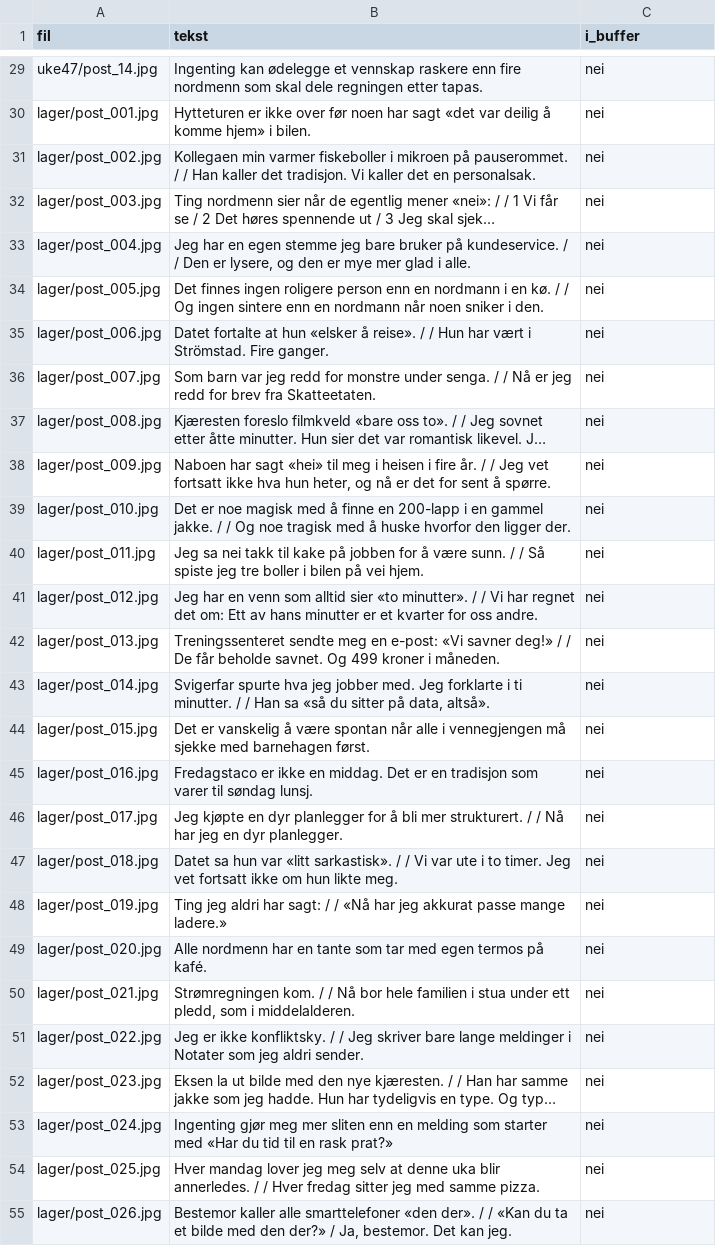
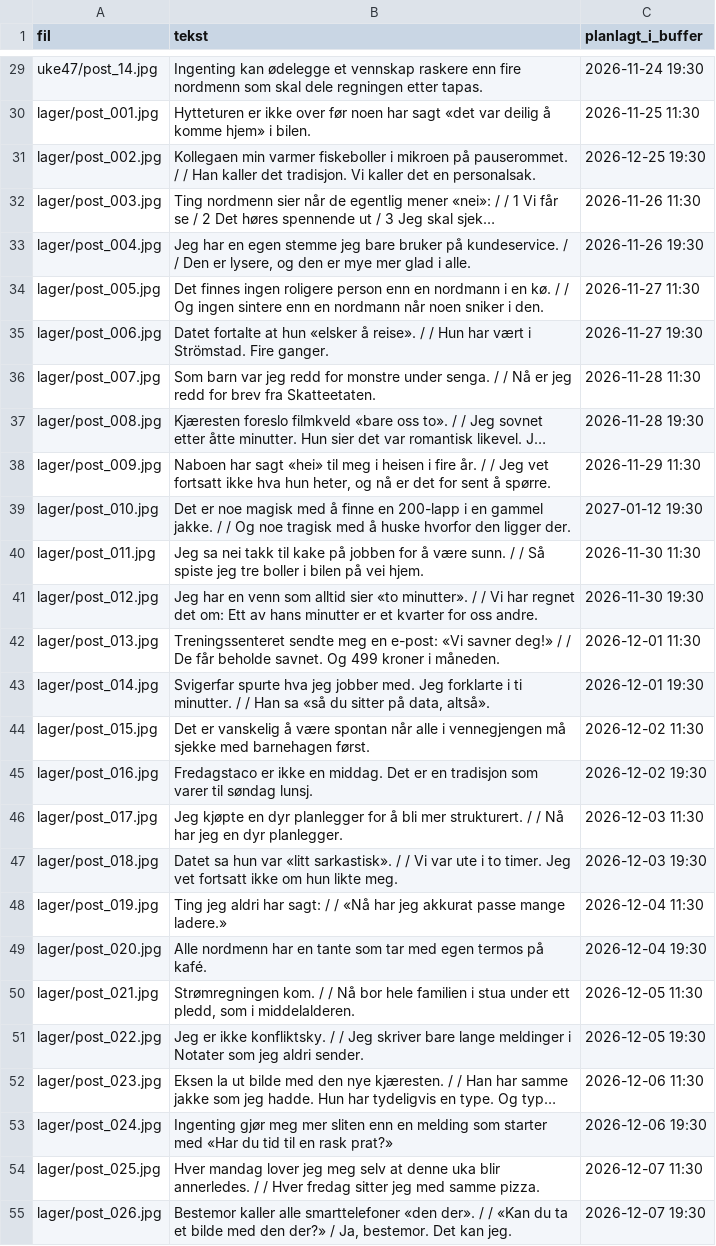
Before and after one commit to kristofferborm/jodel-norge-bilder, a CSV file: oversikt.csv, drawn as a sheet; only a part is shown, gaps mark what is left out; long unchanged cells end in …; the diff covers the shown part only; the diff names each change by its address in the sheet, - before the commit and + after, or states it on an @@ line.

```diff
--- a/oversikt.csv
+++ b/oversikt.csv
-C1: i_buffer
+C1: planlagt_i_buffer
-C29 (planlagt_i_buffer): nei
+C29 (planlagt_i_buffer): 2026-11-24 19:30
-C30 (planlagt_i_buffer): nei
+C30 (planlagt_i_buffer): 2026-11-25 11:30
-C31 (planlagt_i_buffer): nei
+C31 (planlagt_i_buffer): 2026-12-25 19:30
-C32 (planlagt_i_buffer): nei
+C32 (planlagt_i_buffer): 2026-11-26 11:30
-C33 (planlagt_i_buffer): nei
+C33 (planlagt_i_buffer): 2026-11-26 19:30
-C34 (planlagt_i_buffer): nei
+C34 (planlagt_i_buffer): 2026-11-27 11:30
-C35 (planlagt_i_buffer): nei
+C35 (planlagt_i_buffer): 2026-11-27 19:30
-C36 (planlagt_i_buffer): nei
+C36 (planlagt_i_buffer): 2026-11-28 11:30
-C37 (planlagt_i_buffer): nei
+C37 (planlagt_i_buffer): 2026-11-28 19:30
-C38 (planlagt_i_buffer): nei
+C38 (planlagt_i_buffer): 2026-11-29 11:30
-C39 (planlagt_i_buffer): nei
+C39 (planlagt_i_buffer): 2027-01-12 19:30
-C40 (planlagt_i_buffer): nei
+C40 (planlagt_i_buffer): 2026-11-30 11:30
-C41 (planlagt_i_buffer): nei
+C41 (planlagt_i_buffer): 2026-11-30 19:30
-C42 (planlagt_i_buffer): nei
+C42 (planlagt_i_buffer): 2026-12-01 11:30
-C43 (planlagt_i_buffer): nei
+C43 (planlagt_i_buffer): 2026-12-01 19:30
-C44 (planlagt_i_buffer): nei
+C44 (planlagt_i_buffer): 2026-12-02 11:30
-C45 (planlagt_i_buffer): nei
+C45 (planlagt_i_buffer): 2026-12-02 19:30
-C46 (planlagt_i_buffer): nei
+C46 (planlagt_i_buffer): 2026-12-03 11:30
-C47 (planlagt_i_buffer): nei
+C47 (planlagt_i_buffer): 2026-12-03 19:30
-C48 (planlagt_i_buffer): nei
+C48 (planlagt_i_buffer): 2026-12-04 11:30
-C49 (planlagt_i_buffer): nei
+C49 (planlagt_i_buffer): 2026-12-04 19:30
-C50 (planlagt_i_buffer): nei
+C50 (planlagt_i_buffer): 2026-12-05 11:30
-C51 (planlagt_i_buffer): nei
+C51 (planlagt_i_buffer): 2026-12-05 19:30
-C52 (planlagt_i_buffer): nei
+C52 (planlagt_i_buffer): 2026-12-06 11:30
-C53 (planlagt_i_buffer): nei
+C53 (planlagt_i_buffer): 2026-12-06 19:30
-C54 (planlagt_i_buffer): nei
+C54 (planlagt_i_buffer): 2026-12-07 11:30
-C55 (planlagt_i_buffer): nei
+C55 (planlagt_i_buffer): 2026-12-07 19:30
```
Also changed, not shown: 101 edited cells elsewhere in this file.
